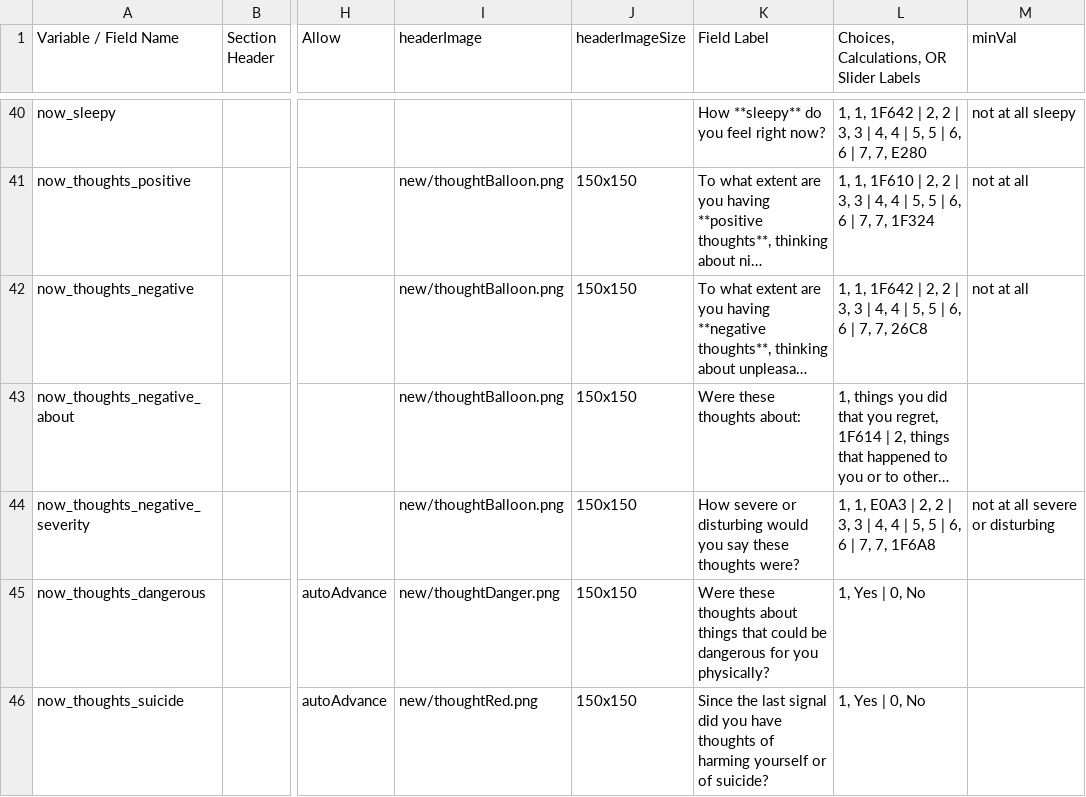
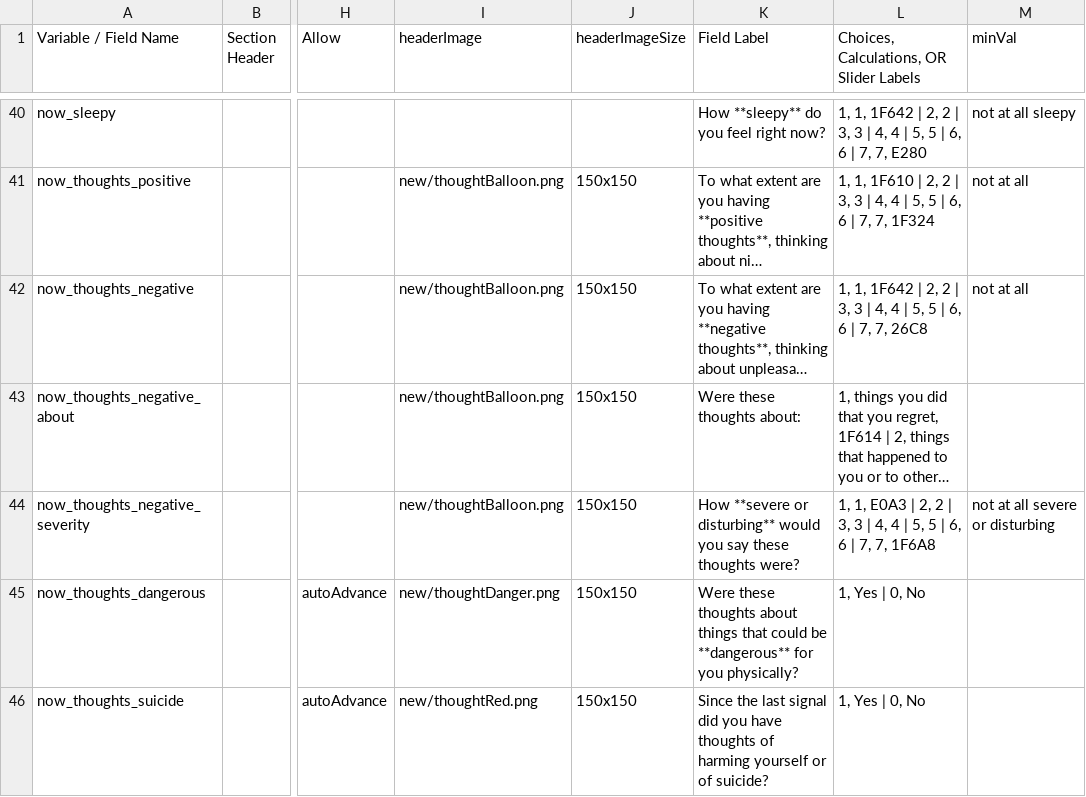
Before and after one commit to ChildMindInstitute/NIMH_EMA_applet, a CSV file: data_dic_new.csv, drawn as a sheet; only a part is shown, gaps mark what is left out; long unchanged cells end in …; the diff covers the shown part only; the diff names each change by its address in the sheet, - before the commit and + after, or states it on an @@ line.

Commit message:
small fix to datadic

```diff
--- a/data_dic_new.csv
+++ b/data_dic_new.csv
-K44 (Field Label): How severe or disturbing would you…
+K44 (Field Label): How **severe or disturbing** would you…
-K45 (Field Label): …could be dangerous for you…
+K45 (Field Label): …could be **dangerous** for you…
```
Also changed, not shown: 7 edited cells elsewhere in this file.
